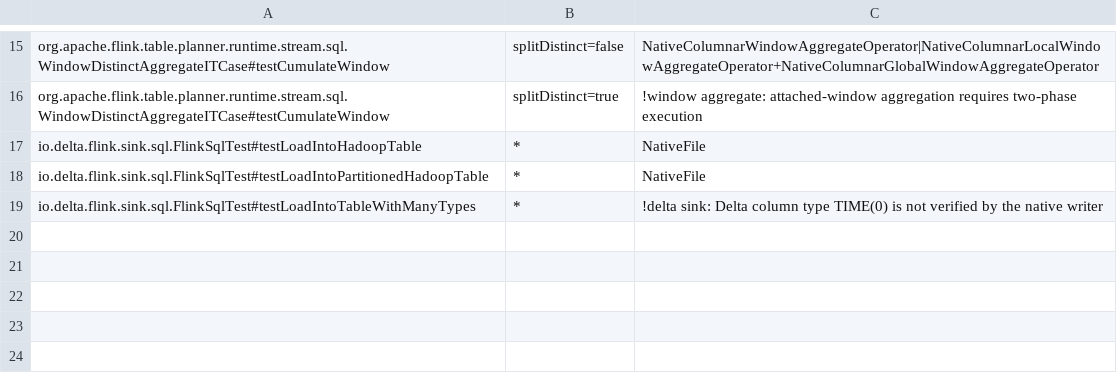
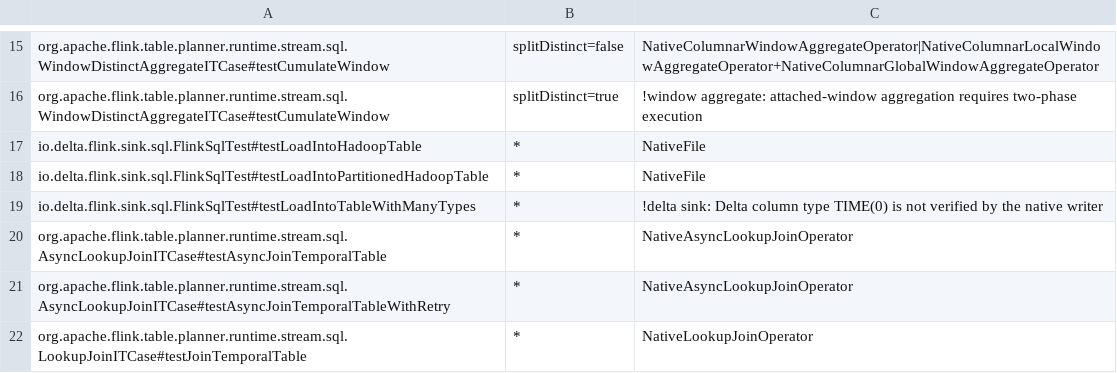
Before and after one commit to Flanderzz/StreamFusion, a TSV file: dev/flink-suite/agent/src/main/resources/native-execution.tsv, drawn as a sheet; only a part is shown, gaps mark what is left out.

Commit message:
Bound batch lookup requests and preserve Flink timeout and failure policies
Admit at most the configured async capacity before invoking Flink's runner,
then await each request against its original deadline. This prevents an
exhausted host result buffer from blocking timeout handling. Any failed
request aborts the batch even while an earlier request is pending; interruption
and failure cancel our completion handles, and partially failed opens close
the host runner. Connector I/O cancellation remains the connector's responsibility.

Keep generated lookup, cache and retry semantics while retaining Arroyo's
batch-scoped await structure and Arrow operator boundaries. Updating probes
and key-ordered async lookups now decline explicitly: an append-only batch
writer cannot preserve their changelog and keyed scheduling contracts.

Extend unchanged upstream execution contracts to require completed synchronous
and asynchronous native lookup batches, including retry, across fixture variants.

Validation: 22 local SQL/operator cases; 341 unchanged upstream lookup cases
passed with ten upstream skips and all 26 native execution contracts; strict
docs. M1 Max/JDK 17 release+mimalloc benchmark, 200k row-source probes, capacity
100 and both transposes: native 0.288s before versus 0.284s after (Flink 0.301s
after), within run variation. This is a correctness change, not a speed claim.

Refs #185, #168. Flink 1.18 integration remains separate work.

```diff
--- a/dev/flink-suite/agent/src/main/resources/native-execution.tsv
+++ b/dev/flink-suite/agent/src/main/resources/native-execution.tsv
@@ -19 +19,4 @@ io.delta.flink.sink.sql.FlinkSqlTest#testLoadIntoPartitionedHadoopTable	*	Native
 io.delta.flink.sink.sql.FlinkSqlTest#testLoadIntoTableWithManyTypes	*	!delta sink: Delta column type TIME(0) is not verified by the native writer
+org.apache.flink.table.planner.runtime.stream.sql.AsyncLookupJoinITCase#testAsyncJoinTemporalTable	*	NativeAsyncLookupJoinOperator
+org.apache.flink.table.planner.runtime.stream.sql.AsyncLookupJoinITCase#testAsyncJoinTemporalTableWithRetry	*	NativeAsyncLookupJoinOperator
+org.apache.flink.table.planner.runtime.stream.sql.LookupJoinITCase#testJoinTemporalTable	*	NativeLookupJoinOperator
```
Also changed, not shown: 11 other files.
